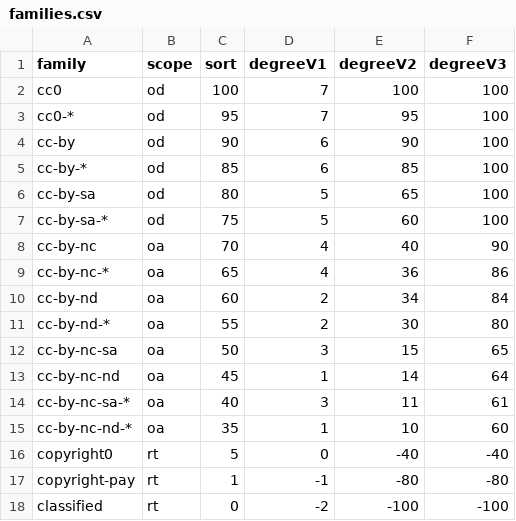
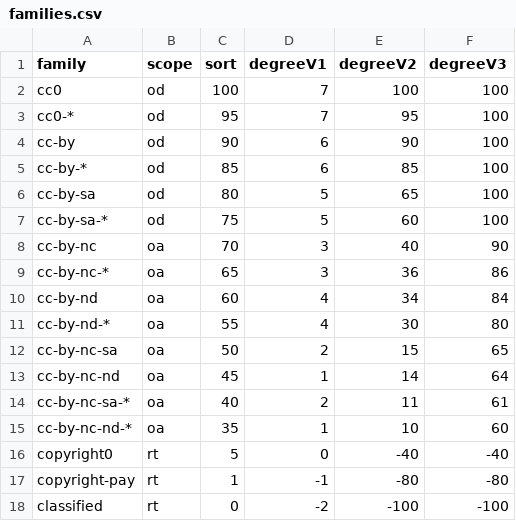
Before and after one commit to ppKrauss/openness-metrics, a CSV file: data/families.csv, drawn as a sheet.

```diff
--- a/data/families.csv
+++ b/data/families.csv
@@ -7,9 +7,9 @@ cc-by-sa,od,80,5,65,100
 cc-by-sa-*,od,75,5,60,100
-cc-by-nc,oa,70,4,40,90
-cc-by-nc-*,oa,65,4,36,86
-cc-by-nd,oa,60,2,34,84
-cc-by-nd-*,oa,55,2,30,80
-cc-by-nc-sa,oa,50,3,15,65
+cc-by-nc,oa,70,3,40,90
+cc-by-nc-*,oa,65,3,36,86
+cc-by-nd,oa,60,4,34,84
+cc-by-nd-*,oa,55,4,30,80
+cc-by-nc-sa,oa,50,2,15,65
 cc-by-nc-nd,oa,45,1,14,64
-cc-by-nc-sa-*,oa,40,3,11,61
+cc-by-nc-sa-*,oa,40,2,11,61
 cc-by-nc-nd-*,oa,35,1,10,60
```
Also changed, not shown: 5 other files.
